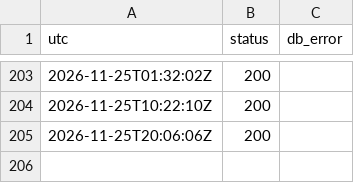
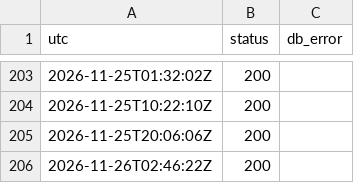
Before and after one commit to pfouge/nsnexplorer, a CSV file: ops/hyperdrive-watch.csv, drawn as a sheet; only a part is shown, gaps mark what is left out; the diff names each change by its address in the sheet, - before the commit and + after, or states it on an @@ line.

```diff
--- a/ops/hyperdrive-watch.csv
+++ b/ops/hyperdrive-watch.csv
+row 206: 2026-11-26T02:46:22Z | 200
```
